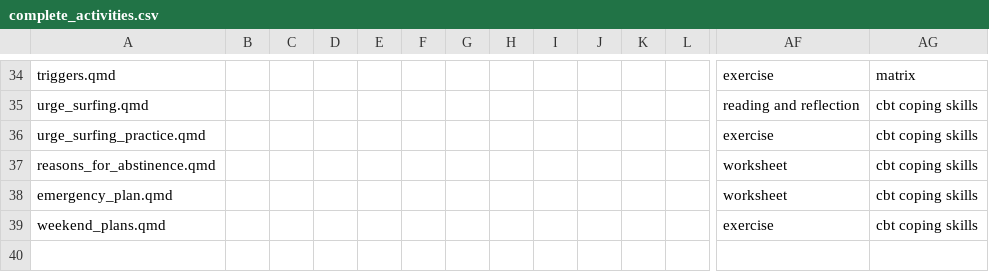
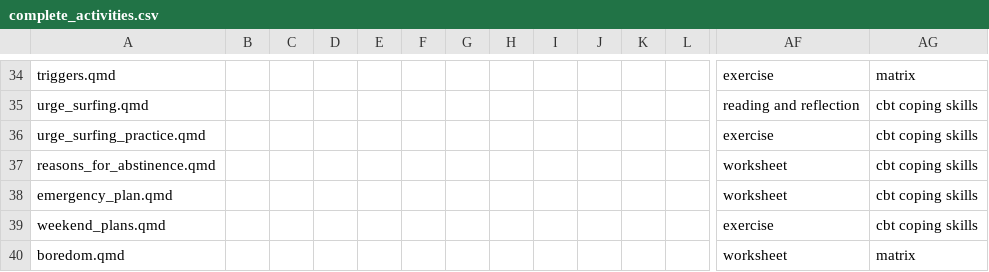
Before and after one commit to jjcurtin/aud_support, a CSV file: modules/complete_activities.csv, drawn as a sheet; only a part is shown, gaps mark what is left out; rows hold the shown columns only; the diff names each change by its address in the sheet, - before the commit and + after, or states it on an @@ line.

```diff
--- a/modules/complete_activities.csv
+++ b/modules/complete_activities.csv
+row 40: boredom.qmd |  |  |  |  |  |  |  |  |  |  |  | worksheet | matrix
```
Also changed, not shown: modules/outstanding_activities.csv, 27 other files.
